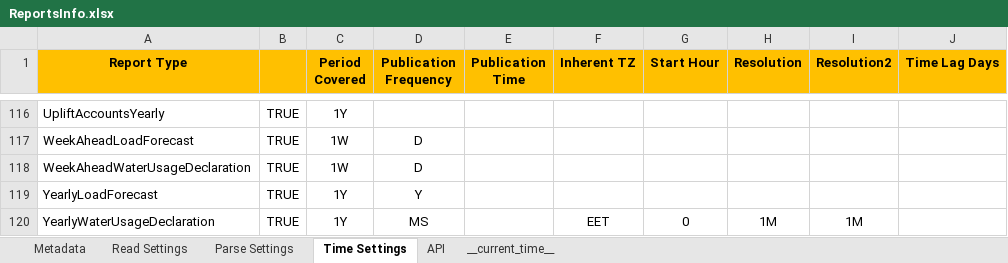
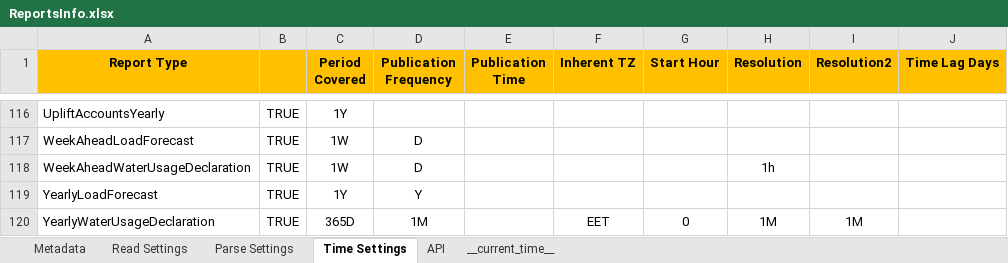
Before and after one commit to ThanosGkou/exso, an Excel workbook: exso/Files/ReportsInfo.xlsx, sheet Time Settings, drawn as a sheet; only a part is shown, gaps mark what is left out; values as stored, in another font and other column widths than the file's, no borders; conditional formats not drawn; the diff names each change by its address in the sheet, - before the commit and + after, or states it on an @@ line.

```diff
--- a/exso/Files/ReportsInfo.xlsx (sheet Time Settings)
+++ b/exso/Files/ReportsInfo.xlsx (sheet Time Settings)
-H118 (Resolution): (empty)
+H118 (Resolution): 1h
-C120 (Period Covered): 1Y
+C120 (Period Covered): 365D
-D120 (Publication Frequency): MS
+D120 (Publication Frequency): 1M
```
Also changed, not shown: sheet Read Settings, sheet Metadata, sheet Parse Settings, sheet __current_time__, formulas that keep their value, 4 other files.
